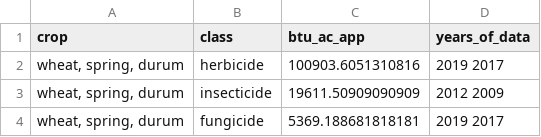
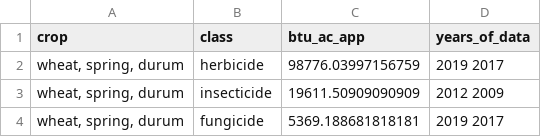
Before and after one commit to vanichols/FtM_Metrics-energy-GHG, a CSV file: data_tidy/pest_energy_wheat-durum.csv, drawn as a sheet.

```diff
--- a/data_tidy/pest_energy_wheat-durum.csv
+++ b/data_tidy/pest_energy_wheat-durum.csv
@@ -1,3 +1,3 @@
 crop,class,btu_ac_app,years_of_data
-"wheat, spring, durum",herbicide,100903.6051310816,2019 2017
+"wheat, spring, durum",herbicide,98776.03997156759,2019 2017
 "wheat, spring, durum",insecticide,19611.50909090909,2012 2009
```
Also changed, not shown: data_references/audsley2009-table2-class.csv, data_tidy/pest_energy_cotton-upland.csv, 27 other files.
